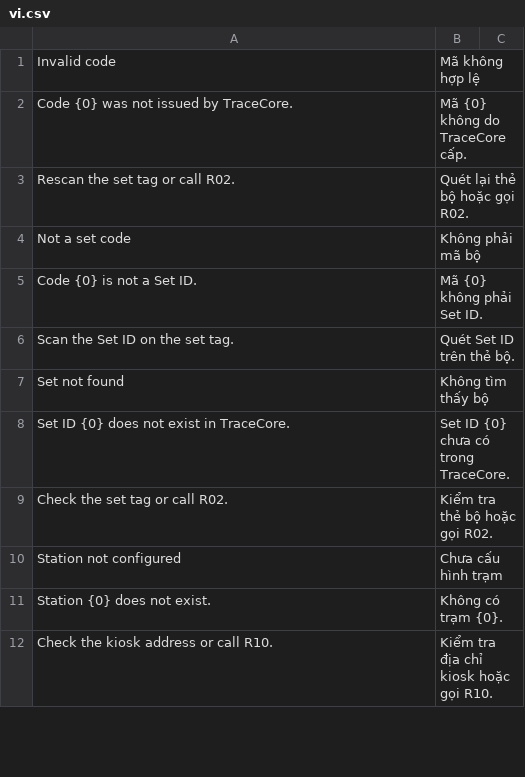
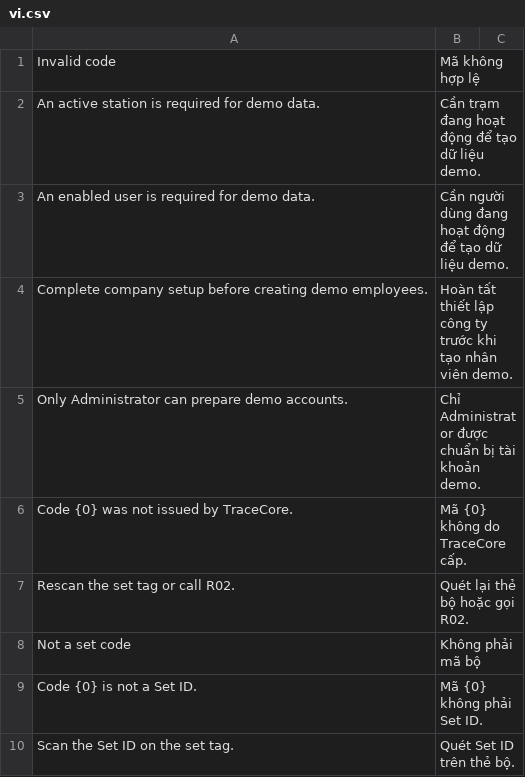
Before and after one commit to mvl26/tracecore, a CSV file: tracecore/translations/vi.csv, drawn as a sheet; only a part is shown; the shorter side is filled out with more unchanged rows.

Commit message:
test(feat-003): verify station auth with live devdata and acceptance evidence

```diff
--- a/tracecore/translations/vi.csv
+++ b/tracecore/translations/vi.csv
@@ -1,2 +1,6 @@
 Invalid code,Mã không hợp lệ,
+An active station is required for demo data.,Cần trạm đang hoạt động để tạo dữ liệu demo.,
+An enabled user is required for demo data.,Cần người dùng đang hoạt động để tạo dữ liệu demo.,
+Complete company setup before creating demo employees.,Hoàn tất thiết lập công ty trước khi tạo nhân viên demo.,
+Only Administrator can prepare demo accounts.,Chỉ Administrator được chuẩn bị tài khoản demo.,
 Code {0} was not issued by TraceCore.,Mã {0} không do TraceCore cấp.,
```
Also changed, not shown: 22 other files.
